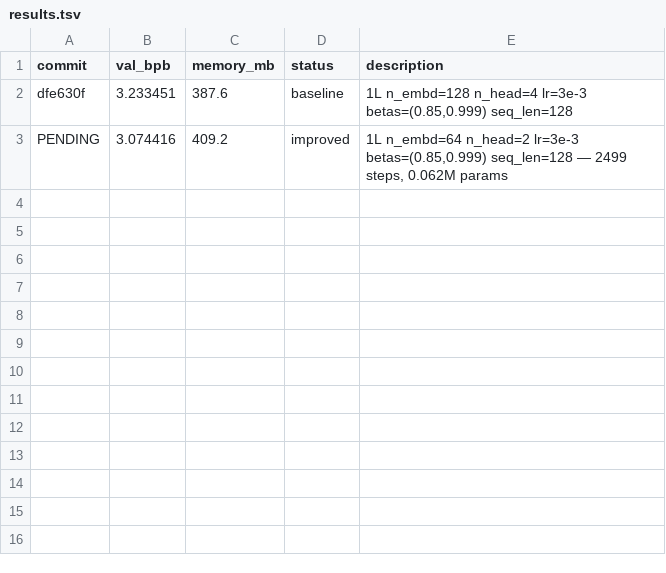
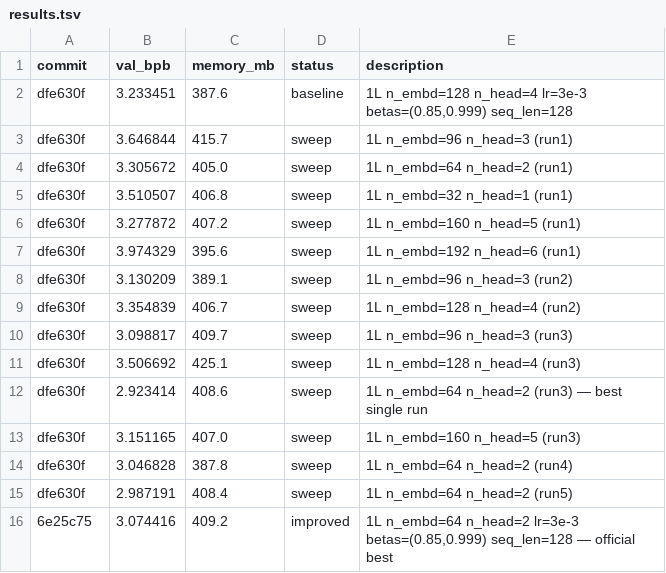
Before and after one commit to carni-ships/HyberTextTransportProtocol, a TSV file: demos/collaborative-autoresearch/results.tsv, drawn as a sheet.

```diff
--- a/demos/collaborative-autoresearch/results.tsv
+++ b/demos/collaborative-autoresearch/results.tsv
@@ -2,2 +2,15 @@ commit	val_bpb	memory_mb	status	description
 dfe630f	3.233451	387.6	baseline	1L n_embd=128 n_head=4 lr=3e-3 betas=(0.85,0.999) seq_len=128
-PENDING	3.074416	409.2	improved	1L n_embd=64 n_head=2 lr=3e-3 betas=(0.85,0.999) seq_len=128 — 2499 steps, 0.062M params
+dfe630f	3.646844	415.7	sweep	1L n_embd=96 n_head=3 (run1)
+dfe630f	3.305672	405.0	sweep	1L n_embd=64 n_head=2 (run1)
+dfe630f	3.510507	406.8	sweep	1L n_embd=32 n_head=1 (run1)
+dfe630f	3.277872	407.2	sweep	1L n_embd=160 n_head=5 (run1)
+dfe630f	3.974329	395.6	sweep	1L n_embd=192 n_head=6 (run1)
+dfe630f	3.130209	389.1	sweep	1L n_embd=96 n_head=3 (run2)
+dfe630f	3.354839	406.7	sweep	1L n_embd=128 n_head=4 (run2)
+dfe630f	3.098817	409.7	sweep	1L n_embd=96 n_head=3 (run3)
+dfe630f	3.506692	425.1	sweep	1L n_embd=128 n_head=4 (run3)
+dfe630f	2.923414	408.6	sweep	1L n_embd=64 n_head=2 (run3) — best single run
+dfe630f	3.151165	407.0	sweep	1L n_embd=160 n_head=5 (run3)
+dfe630f	3.046828	387.8	sweep	1L n_embd=64 n_head=2 (run4)
+dfe630f	2.987191	408.4	sweep	1L n_embd=64 n_head=2 (run5)
+6e25c75	3.074416	409.2	improved	1L n_embd=64 n_head=2 lr=3e-3 betas=(0.85,0.999) seq_len=128 — official best
```
